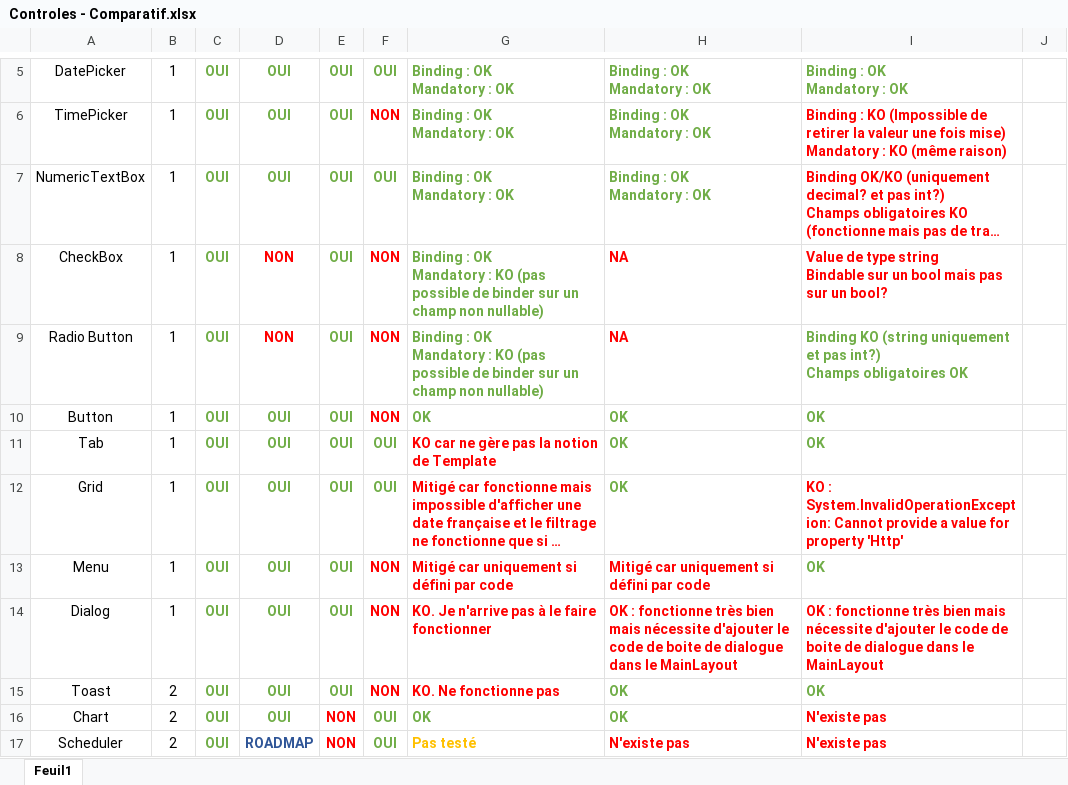
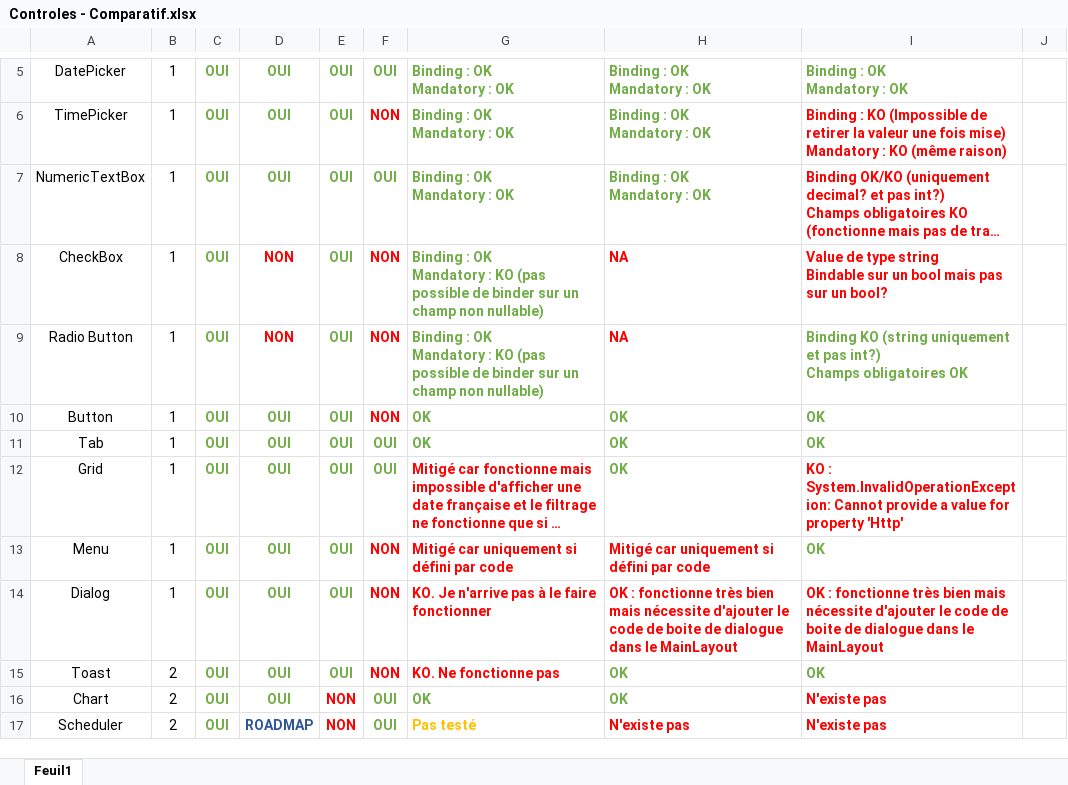
Before and after one commit to sylvainonweb/BlazorTests, an Excel workbook: Docs/Controles - Comparatif.xlsx, sheet Feuil1, drawn as a sheet; only a part is shown, gaps mark what is left out; long unchanged cells end in …; values as stored, in another font and other column widths than the file's, no borders; the diff names each change by its address in the sheet, - before the commit and + after, or states it on an @@ line.

```diff
--- a/Docs/Controles - Comparatif.xlsx (sheet Feuil1)
+++ b/Docs/Controles - Comparatif.xlsx (sheet Feuil1)
-G11: KO car ne gère pas la notion de Template
+G11: OK
-G11 text colour: #FF0000
+G11 text colour: #70AD47
```
Also changed, not shown: 2 other files.
